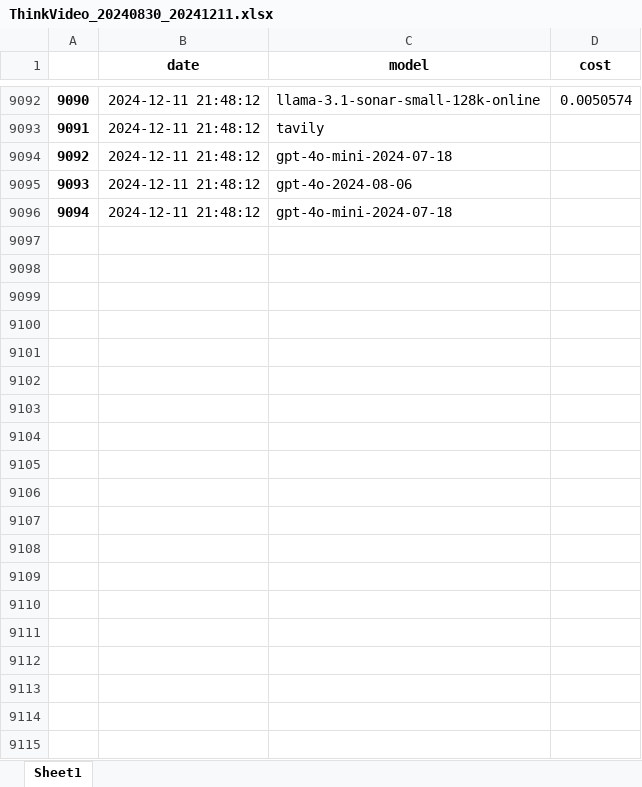
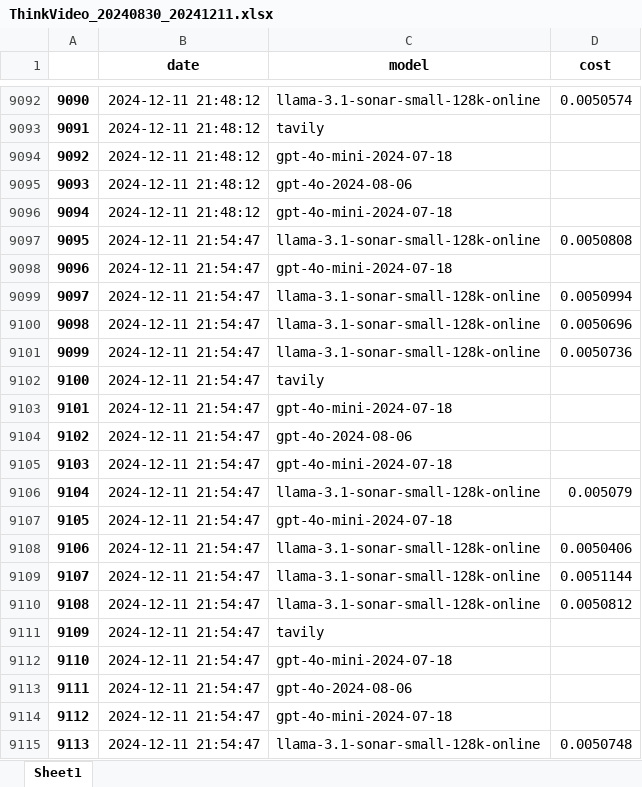
Before and after one commit to olimoz/agentic_leads_funnel, an Excel workbook: clients/ThinkVideo/ThinkVideo_20240830_20241211.xlsx, sheet Sheet1, drawn as a sheet; only a part is shown, gaps mark what is left out; values as stored, in another font and other column widths than the file's, no borders; the diff covers the shown part only; the diff names each change by its address in the sheet, - before the commit and + after, or states it on an @@ line.

```diff
--- a/clients/ThinkVideo/ThinkVideo_20240830_20241211.xlsx (sheet Sheet1)
+++ b/clients/ThinkVideo/ThinkVideo_20240830_20241211.xlsx (sheet Sheet1)
+row 9097: 9095 | 2024-12-11 21:54:47 | llama-3.1-sonar-small-128k-online | 0.0050808
+row 9098: 9096 | 2024-12-11 21:54:47 | gpt-4o-mini-2024-07-18
+row 9099: 9097 | 2024-12-11 21:54:47 | llama-3.1-sonar-small-128k-online | 0.0050994
+row 9100: 9098 | 2024-12-11 21:54:47 | llama-3.1-sonar-small-128k-online | 0.0050696
+row 9101: 9099 | 2024-12-11 21:54:47 | llama-3.1-sonar-small-128k-online | 0.0050736
+row 9102: 9100 | 2024-12-11 21:54:47 | tavily
+row 9103: 9101 | 2024-12-11 21:54:47 | gpt-4o-mini-2024-07-18
+row 9104: 9102 | 2024-12-11 21:54:47 | gpt-4o-2024-08-06
+row 9105: 9103 | 2024-12-11 21:54:47 | gpt-4o-mini-2024-07-18
+row 9106: 9104 | 2024-12-11 21:54:47 | llama-3.1-sonar-small-128k-online | 0.005079
+row 9107: 9105 | 2024-12-11 21:54:47 | gpt-4o-mini-2024-07-18
+row 9108: 9106 | 2024-12-11 21:54:47 | llama-3.1-sonar-small-128k-online | 0.0050406
+row 9109: 9107 | 2024-12-11 21:54:47 | llama-3.1-sonar-small-128k-online | 0.0051144
+row 9110: 9108 | 2024-12-11 21:54:47 | llama-3.1-sonar-small-128k-online | 0.0050812
+row 9111: 9109 | 2024-12-11 21:54:47 | tavily
+row 9112: 9110 | 2024-12-11 21:54:47 | gpt-4o-mini-2024-07-18
+row 9113: 9111 | 2024-12-11 21:54:47 | gpt-4o-2024-08-06
+row 9114: 9112 | 2024-12-11 21:54:47 | gpt-4o-mini-2024-07-18
+row 9115: 9113 | 2024-12-11 21:54:47 | llama-3.1-sonar-small-128k-online | 0.0050748
```
Also changed, not shown: 199 added rows elsewhere in this sheet, clients/ThinkVideo/ThinkVideo_20241201_20241211.xlsx, 9 other files.
